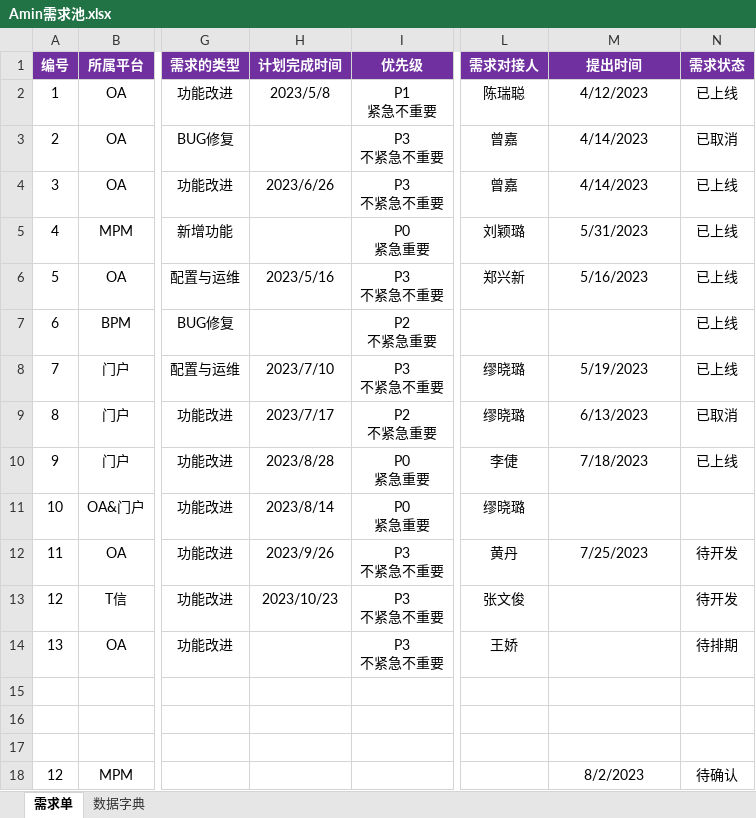
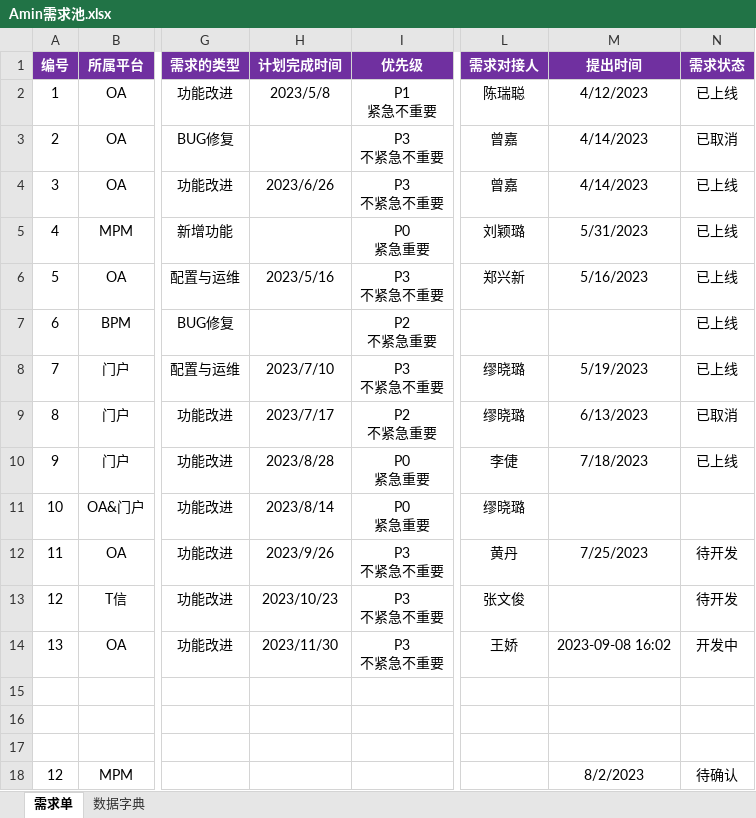
Before and after one commit to XMshushu/TCL, an Excel workbook: Amin需求池.xlsx, sheet 需求单, drawn as a sheet; only a part is shown, gaps mark what is left out; values as stored, in another font and other column widths than the file's, no borders; charts and pictures and conditional formats not drawn; the diff names each change by its address in the sheet, - before the commit and + after, or states it on an @@ line.

```diff
--- a/Amin需求池.xlsx (sheet 需求单)
+++ b/Amin需求池.xlsx (sheet 需求单)
-H14 (计划完成时间): (empty)
+H14 (计划完成时间): 2023/11/30
-M14 (提出时间): (empty)
+M14 (提出时间): 2023-09-08 16:02
-N14 (需求状态): 待排期
+N14 (需求状态): 开发中
```
Also changed, not shown: 2 other files.
